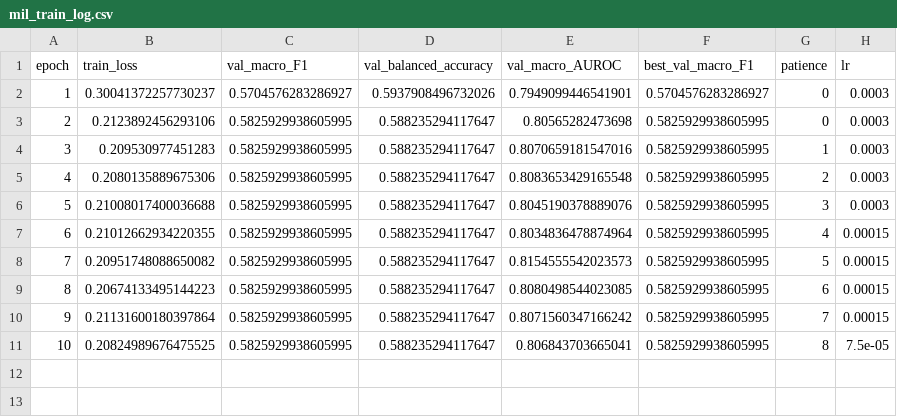
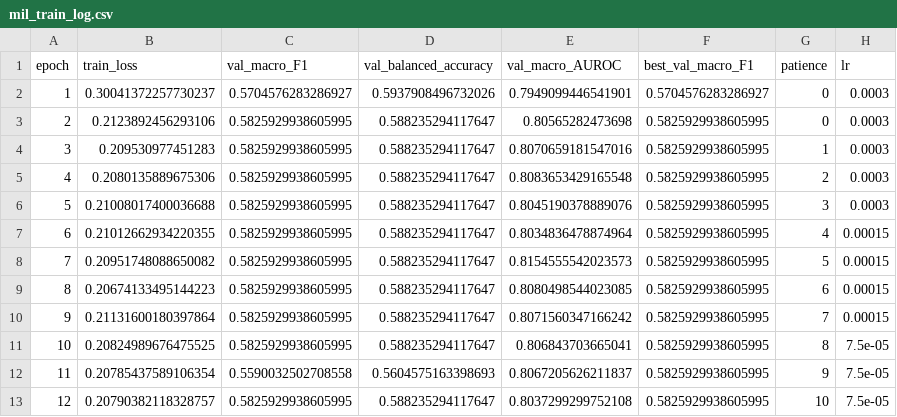
Before and after one commit to itsCodeBakery/EviCT, a CSV file: vlmDiagnosis/runs/DX_step06_convnext_transformer_mil_seed1705_v1/mil_train_log.csv, drawn as a sheet.

Commit message:
Complete EViCT-Dx Step06 stronger diagnosis development without test access

```diff
--- a/vlmDiagnosis/runs/DX_step06_convnext_transformer_mil_seed1705_v1/mil_train_log.csv
+++ b/vlmDiagnosis/runs/DX_step06_convnext_transformer_mil_seed1705_v1/mil_train_log.csv
@@ -11 +11,3 @@ epoch,train_loss,val_macro_F1,val_balanced_accuracy,val_macro_AUROC,best_val_mac
 10,0.20824989676475525,0.5825929938605995,0.588235294117647,0.806843703665041,0.5825929938605995,8,7.5e-05
+11,0.20785437589106354,0.5590032502708558,0.5604575163398693,0.8067205626211837,0.5825929938605995,9,7.5e-05
+12,0.20790382118328757,0.5825929938605995,0.588235294117647,0.8037299299752108,0.5825929938605995,10,7.5e-05
```
Also changed, not shown: 7 other files.
